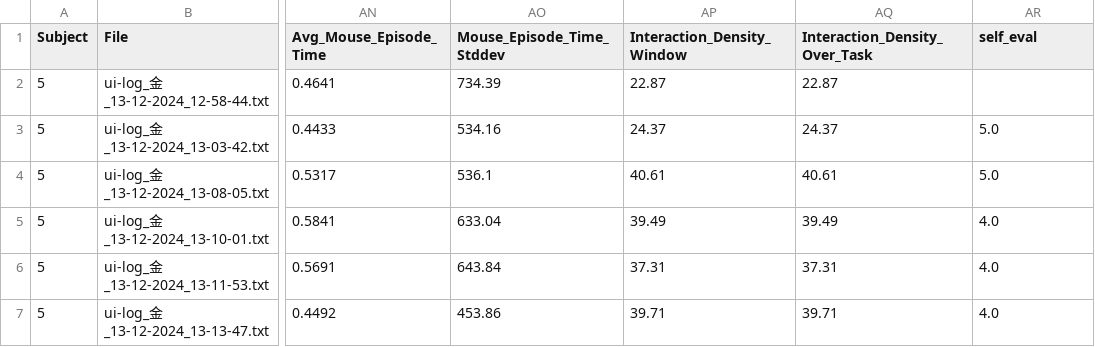
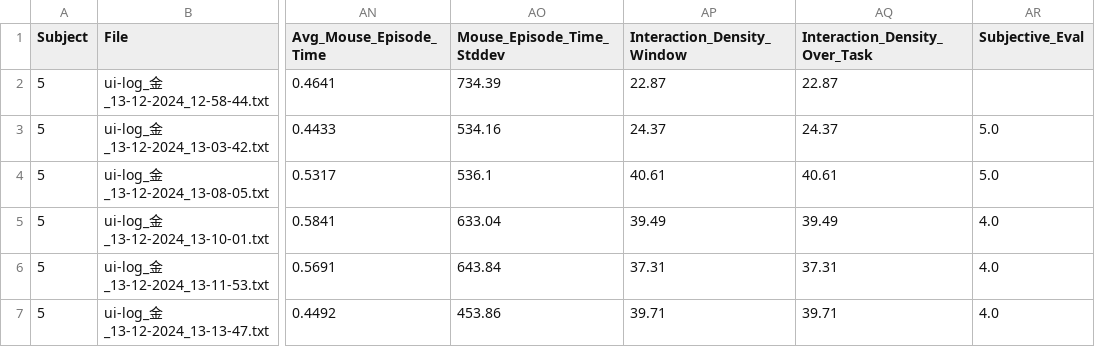
Before and after one commit to RakiPanda/ui-log_ExtractValues, a CSV file: ui_log_with_evaluations.csv, drawn as a sheet; only a part is shown, gaps mark what is left out; the diff names each change by its address in the sheet, - before the commit and + after, or states it on an @@ line.

```diff
--- a/ui_log_with_evaluations.csv
+++ b/ui_log_with_evaluations.csv
-AR1: self_eval
+AR1: Subjective_Eval
```
Also changed, not shown: 1 other file.
